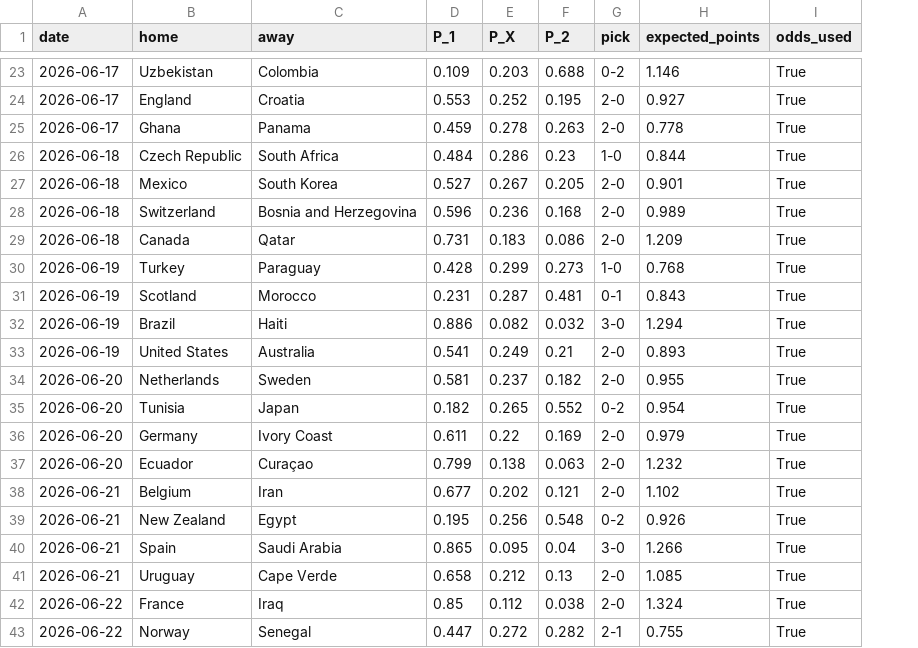
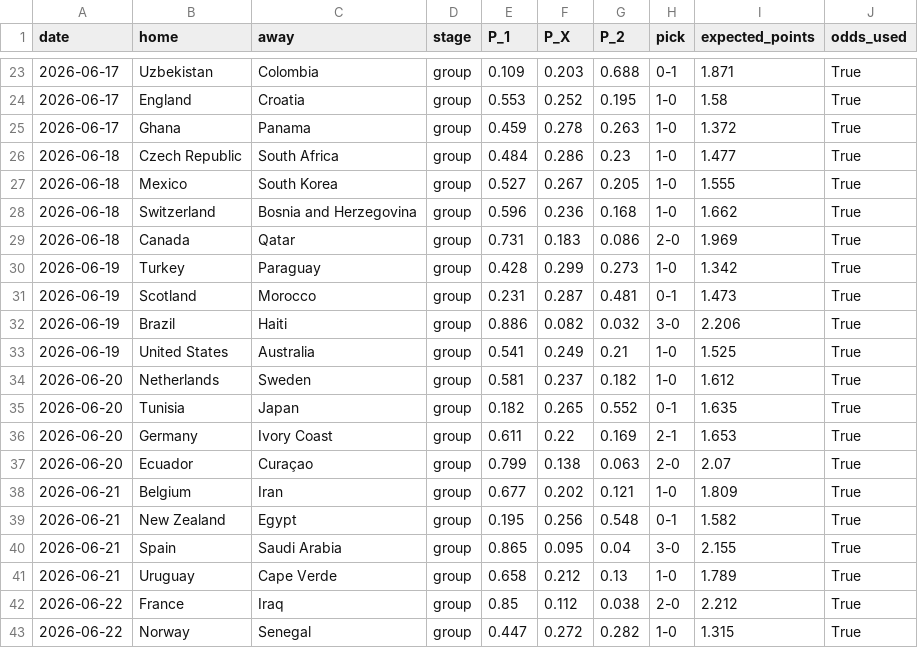
Before and after one commit to SergioLlana/world-cup-predictor, a CSV file: data/predictions/picks_odds_2026-06-11.csv, drawn as a sheet; only a part is shown, gaps mark what is left out; addresses are those after the commit; the diff covers the shown part only; the diff names each change by its address in the sheet, - before the commit and + after, or states it on an @@ line.

```diff
--- a/data/predictions/picks_odds_2026-06-11.csv
+++ b/data/predictions/picks_odds_2026-06-11.csv
+column D (stage), rows 23-43: all group
-H23 (pick): 0-2
+H23 (pick): 0-1
-I23 (expected_points): 1.146
+I23 (expected_points): 1.871
-H24:H25 (pick): 2-0
+H24:H25 (pick): 1-0
-I24 (expected_points): 0.927
+I24 (expected_points): 1.58
-I25 (expected_points): 0.778
+I25 (expected_points): 1.372
-I26 (expected_points): 0.844
+I26 (expected_points): 1.477
-H27:H28 (pick): 2-0
+H27:H28 (pick): 1-0
-I27 (expected_points): 0.901
+I27 (expected_points): 1.555
-I28 (expected_points): 0.989
+I28 (expected_points): 1.662
-I29 (expected_points): 1.209
+I29 (expected_points): 1.969
-I30 (expected_points): 0.768
+I30 (expected_points): 1.342
-I31 (expected_points): 0.843
+I31 (expected_points): 1.473
-I32 (expected_points): 1.294
+I32 (expected_points): 2.206
-H33:H34 (pick): 2-0
+H33:H34 (pick): 1-0
-I33 (expected_points): 0.893
+I33 (expected_points): 1.525
-I34 (expected_points): 0.955
+I34 (expected_points): 1.612
-H35 (pick): 0-2
+H35 (pick): 0-1
-I35 (expected_points): 0.954
+I35 (expected_points): 1.635
-H36 (pick): 2-0
+H36 (pick): 2-1
-I36 (expected_points): 0.979
+I36 (expected_points): 1.653
-I37 (expected_points): 1.232
+I37 (expected_points): 2.07
-H38 (pick): 2-0
+H38 (pick): 1-0
-I38 (expected_points): 1.102
+I38 (expected_points): 1.809
-H39 (pick): 0-2
+H39 (pick): 0-1
-I39 (expected_points): 0.926
+I39 (expected_points): 1.582
-I40 (expected_points): 1.266
+I40 (expected_points): 2.155
-H41 (pick): 2-0
+H41 (pick): 1-0
-I41 (expected_points): 1.085
+I41 (expected_points): 1.789
-I42 (expected_points): 1.324
+I42 (expected_points): 2.212
-H43 (pick): 2-1
+H43 (pick): 1-0
-I43 (expected_points): 0.755
+I43 (expected_points): 1.315
```
Also changed, not shown: 82 edited cells elsewhere in this file, data/input/odds.csv, data/input/xg.csv, 9 other files.
